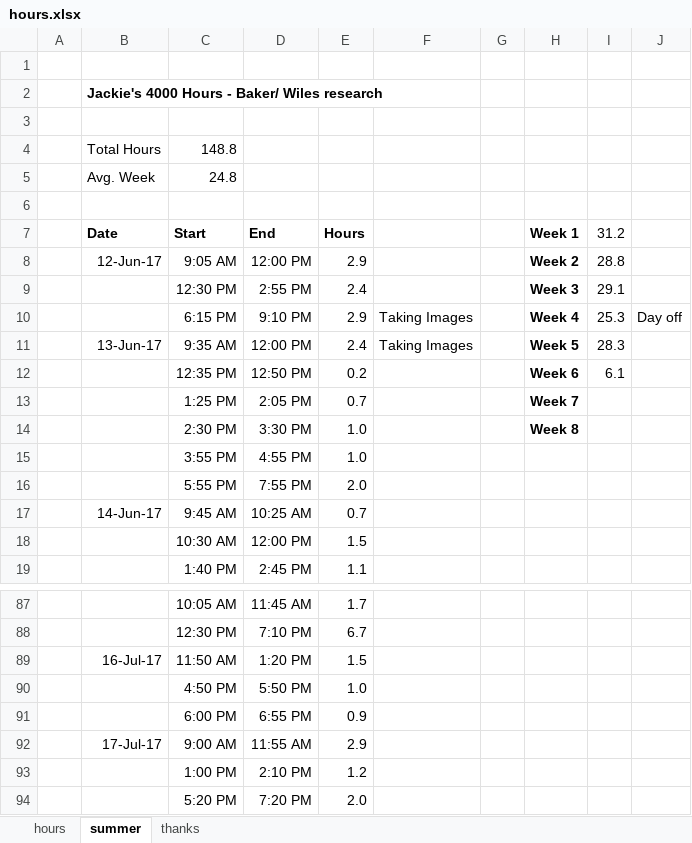
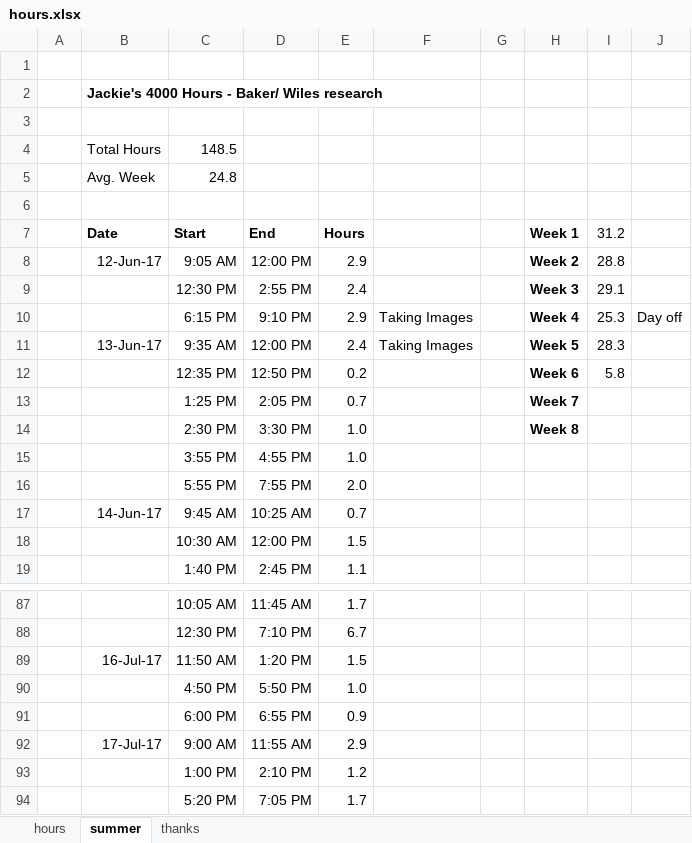
Before and after one commit to jLoven/hardness_test_area_detection, an Excel workbook: hours.xlsx, sheet summer, drawn as a sheet; only a part is shown, gaps mark what is left out; values as stored, in another font and other column widths than the file's, no borders; charts and pictures not drawn; the diff names each change by its address in the sheet, - before the commit and + after, or states it on an @@ line.

Commit message:
hours, notes

```diff
--- a/hours.xlsx (sheet summer)
+++ b/hours.xlsx (sheet summer)
-C4 (Start): 148.8
+C4 (Start): 148.5
-I12 (31.2): 6.1
+I12 (31.2): 5.8
-D94 (End): 7:20 PM
+D94 (End): 7:05 PM
-E94 (Hours): 2.0
+E94 (Hours): 1.7
```
Also changed, not shown: charts or pictures, 2 other files.
